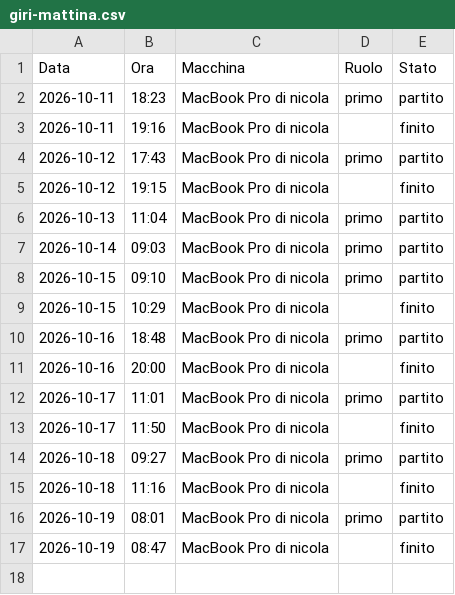
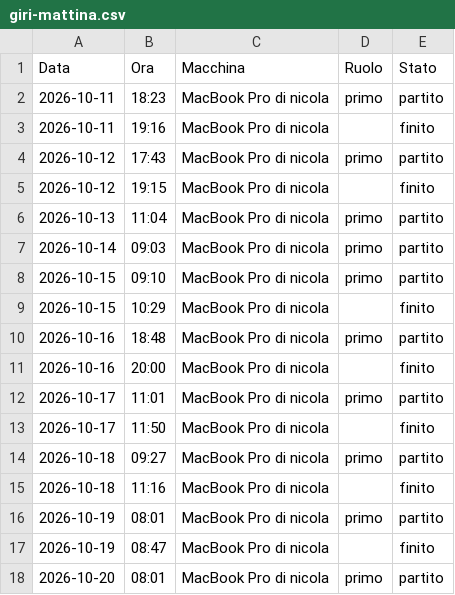
Before and after one commit to Nixo999/denki-brain, a CSV file: 02-Sales/liste/giri-mattina.csv, drawn as a sheet; the diff names each change by its address in the sheet, - before the commit and + after, or states it on an @@ line.

Commit message:
Giro del mattino: parte da MacBook Pro di nicola (primo), 2026-10-20 08:01

```diff
--- a/02-Sales/liste/giri-mattina.csv
+++ b/02-Sales/liste/giri-mattina.csv
+row 18: 2026-10-20 | 08:01 | MacBook Pro di nicola | primo | partito
```
